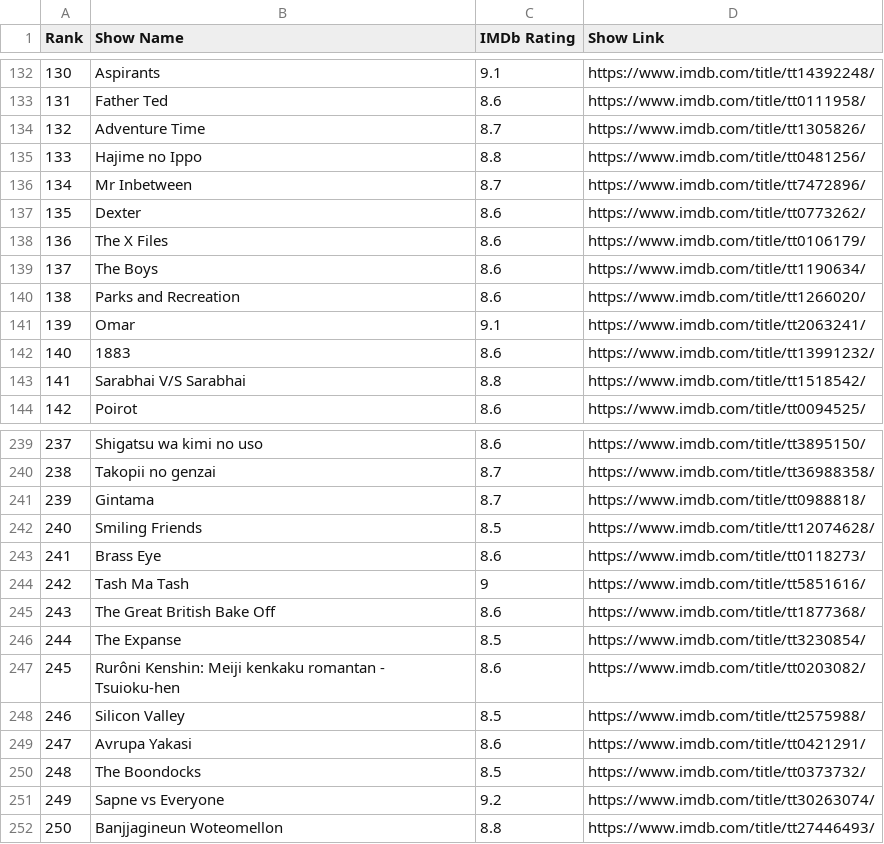
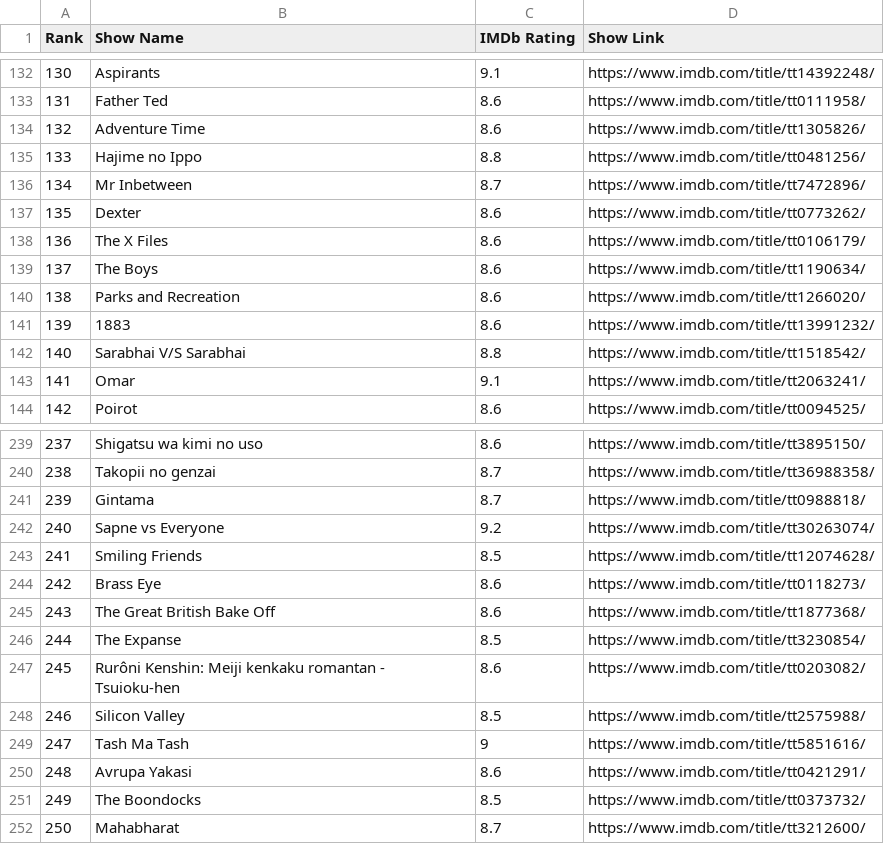
Before and after one commit to AKJUS/IMDb_Top_50, a CSV file: data/top250/shows.csv, drawn as a sheet; only a part is shown, gaps mark what is left out; the diff covers the shown part only.

```diff
--- a/data/top250/shows.csv
+++ b/data/top250/shows.csv
@@ -133,3 +133,3 @@ Rank, Show Name, IMDb Rating, Show Link
 "131", "Father Ted", "8.6", "https://www.imdb.com/title/tt0111958/"
-"132", "Adventure Time", "8.7", "https://www.imdb.com/title/tt1305826/"
+"132", "Adventure Time", "8.6", "https://www.imdb.com/title/tt1305826/"
 "133", "Hajime no Ippo", "8.8", "https://www.imdb.com/title/tt0481256/"
@@ -140,5 +140,5 @@ Rank, Show Name, IMDb Rating, Show Link
 "138", "Parks and Recreation", "8.6", "https://www.imdb.com/title/tt1266020/"
-"139", "Omar", "9.1", "https://www.imdb.com/title/tt2063241/"
-"140", "1883", "8.6", "https://www.imdb.com/title/tt13991232/"
-"141", "Sarabhai V/S Sarabhai", "8.8", "https://www.imdb.com/title/tt1518542/"
+"139", "1883", "8.6", "https://www.imdb.com/title/tt13991232/"
+"140", "Sarabhai V/S Sarabhai", "8.8", "https://www.imdb.com/title/tt1518542/"
+"141", "Omar", "9.1", "https://www.imdb.com/title/tt2063241/"
 "142", "Poirot", "8.6", "https://www.imdb.com/title/tt0094525/"
@@ -241,5 +241,5 @@ Rank, Show Name, IMDb Rating, Show Link
 "239", "Gintama", "8.7", "https://www.imdb.com/title/tt0988818/"
-"240", "Smiling Friends", "8.5", "https://www.imdb.com/title/tt12074628/"
-"241", "Brass Eye", "8.6", "https://www.imdb.com/title/tt0118273/"
-"242", "Tash Ma Tash", "9", "https://www.imdb.com/title/tt5851616/"
+"240", "Sapne vs Everyone", "9.2", "https://www.imdb.com/title/tt30263074/"
+"241", "Smiling Friends", "8.5", "https://www.imdb.com/title/tt12074628/"
+"242", "Brass Eye", "8.6", "https://www.imdb.com/title/tt0118273/"
 "243", "The Great British Bake Off", "8.6", "https://www.imdb.com/title/tt1877368/"
@@ -248,5 +248,5 @@ Rank, Show Name, IMDb Rating, Show Link
 "246", "Silicon Valley", "8.5", "https://www.imdb.com/title/tt2575988/"
-"247", "Avrupa Yakasi", "8.6", "https://www.imdb.com/title/tt0421291/"
-"248", "The Boondocks", "8.5", "https://www.imdb.com/title/tt0373732/"
-"249", "Sapne vs Everyone", "9.2", "https://www.imdb.com/title/tt30263074/"
-"250", "Banjjagineun Woteomellon", "8.8", "https://www.imdb.com/title/tt27446493/"
+"247", "Tash Ma Tash", "9", "https://www.imdb.com/title/tt5851616/"
+"248", "Avrupa Yakasi", "8.6", "https://www.imdb.com/title/tt0421291/"
+"249", "The Boondocks", "8.5", "https://www.imdb.com/title/tt0373732/"
+"250", "Mahabharat", "8.7", "https://www.imdb.com/title/tt3212600/"
```
Also changed, not shown: 20 edited cells elsewhere in this file, data/popular/movies.csv, data/popular/shows.csv, 10 other files.
